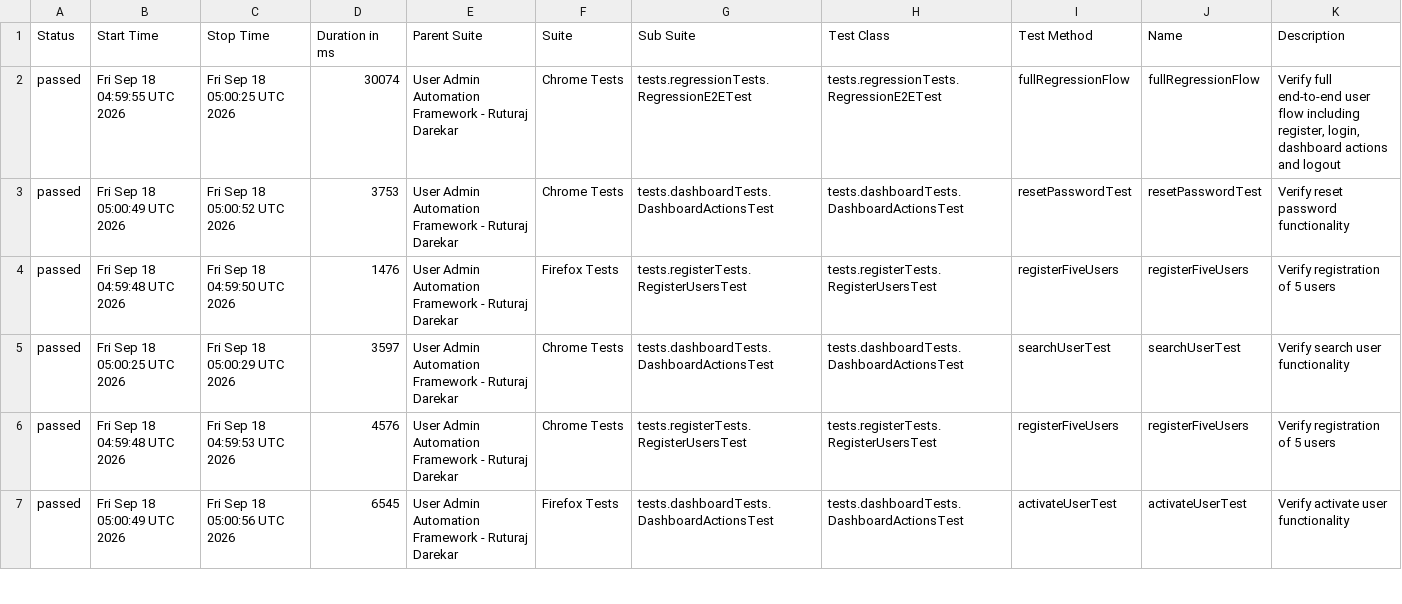
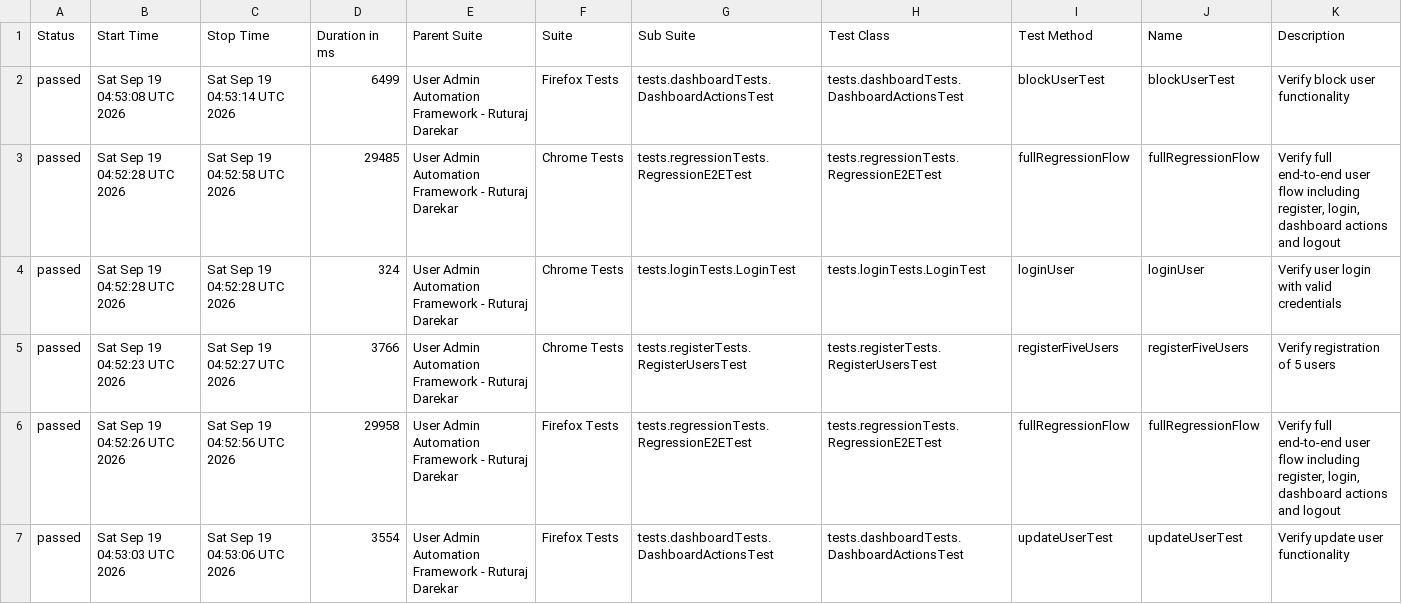
Before and after one commit to Ruturaj0861/user-admin-automation, a CSV file: data/suites.csv, drawn as a sheet; only a part is shown; the diff covers the shown part only.

```diff
--- a/data/suites.csv
+++ b/data/suites.csv
@@ -1,7 +1,7 @@
 "Status","Start Time","Stop Time","Duration in ms","Parent Suite","Suite","Sub Suite","Test Class","Test Method","Name","Description"
-"passed","Fri Sep 18 04:59:55 UTC 2026","Fri Sep 18 05:00:25 UTC 2026","30074","User Admin Automation Framework - Ruturaj Darekar","Chrome Tests","tests.regressionTests.RegressionE2ETest","tests.regressionTests.RegressionE2ETest","fullRegressionFlow","fullRegressionFlow","Verify full end-to-end user flow including register, login, dashboard actions and logout"
-"passed","Fri Sep 18 05:00:49 UTC 2026","Fri Sep 18 05:00:52 UTC 2026","3753","User Admin Automation Framework - Ruturaj Darekar","Chrome Tests","tests.dashboardTests.DashboardActionsTest","tests.dashboardTests.DashboardActionsTest","resetPasswordTest","resetPasswordTest","Verify reset password functionality"
-"passed","Fri Sep 18 04:59:48 UTC 2026","Fri Sep 18 04:59:50 UTC 2026","1476","User Admin Automation Framework - Ruturaj Darekar","Firefox Tests","tests.registerTests.RegisterUsersTest","tests.registerTests.RegisterUsersTest","registerFiveUsers","registerFiveUsers","Verify registration of 5 users"
-"passed","Fri Sep 18 05:00:25 UTC 2026","Fri Sep 18 05:00:29 UTC 2026","3597","User Admin Automation Framework - Ruturaj Darekar","Chrome Tests","tests.dashboardTests.DashboardActionsTest","tests.dashboardTests.DashboardActionsTest","searchUserTest","searchUserTest","Verify search user functionality"
-"passed","Fri Sep 18 04:59:48 UTC 2026","Fri Sep 18 04:59:53 UTC 2026","4576","User Admin Automation Framework - Ruturaj Darekar","Chrome Tests","tests.registerTests.RegisterUsersTest","tests.registerTests.RegisterUsersTest","registerFiveUsers","registerFiveUsers","Verify registration of 5 users"
-"passed","Fri Sep 18 05:00:49 UTC 2026","Fri Sep 18 05:00:56 UTC 2026","6545","User Admin Automation Framework - Ruturaj Darekar","Firefox Tests","tests.dashboardTests.DashboardActionsTest","tests.dashboardTests.DashboardActionsTest","activateUserTest","activateUserTest","Verify activate user functionality"
+"passed","Sat Sep 19 04:53:08 UTC 2026","Sat Sep 19 04:53:14 UTC 2026","6499","User Admin Automation Framework - Ruturaj Darekar","Firefox Tests","tests.dashboardTests.DashboardActionsTest","tests.dashboardTests.DashboardActionsTest","blockUserTest","blockUserTest","Verify block user functionality"
+"passed","Sat Sep 19 04:52:28 UTC 2026","Sat Sep 19 04:52:58 UTC 2026","29485","User Admin Automation Framework - Ruturaj Darekar","Chrome Tests","tests.regressionTests.RegressionE2ETest","tests.regressionTests.RegressionE2ETest","fullRegressionFlow","fullRegressionFlow","Verify full end-to-end user flow including register, login, dashboard actions and logout"
+"passed","Sat Sep 19 04:52:28 UTC 2026","Sat Sep 19 04:52:28 UTC 2026","324","User Admin Automation Framework - Ruturaj Darekar","Chrome Tests","tests.loginTests.LoginTest","tests.loginTests.LoginTest","loginUser","loginUser","Verify user login with valid credentials"
+"passed","Sat Sep 19 04:52:23 UTC 2026","Sat Sep 19 04:52:27 UTC 2026","3766","User Admin Automation Framework - Ruturaj Darekar","Chrome Tests","tests.registerTests.RegisterUsersTest","tests.registerTests.RegisterUsersTest","registerFiveUsers","registerFiveUsers","Verify registration of 5 users"
+"passed","Sat Sep 19 04:52:26 UTC 2026","Sat Sep 19 04:52:56 UTC 2026","29958","User Admin Automation Framework - Ruturaj Darekar","Firefox Tests","tests.regressionTests.RegressionE2ETest","tests.regressionTests.RegressionE2ETest","fullRegressionFlow","fullRegressionFlow","Verify full end-to-end user flow including register, login, dashboard actions and logout"
+"passed","Sat Sep 19 04:53:03 UTC 2026","Sat Sep 19 04:53:06 UTC 2026","3554","User Admin Automation Framework - Ruturaj Darekar","Firefox Tests","tests.dashboardTests.DashboardActionsTest","tests.dashboardTests.DashboardActionsTest","updateUserTest","updateUserTest","Verify update user functionality"
```
Also changed, not shown: 1 added row, 1 removed row and 75 edited cells elsewhere in this file, 55 other files.
